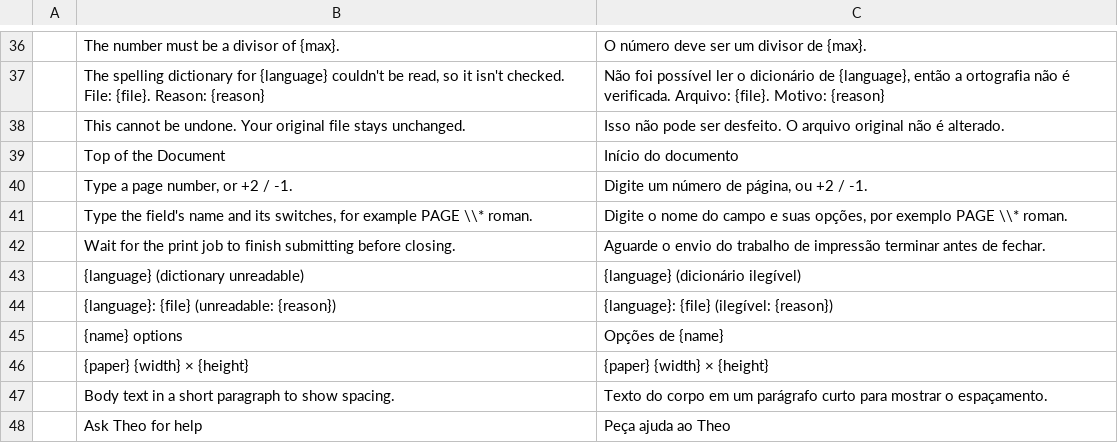
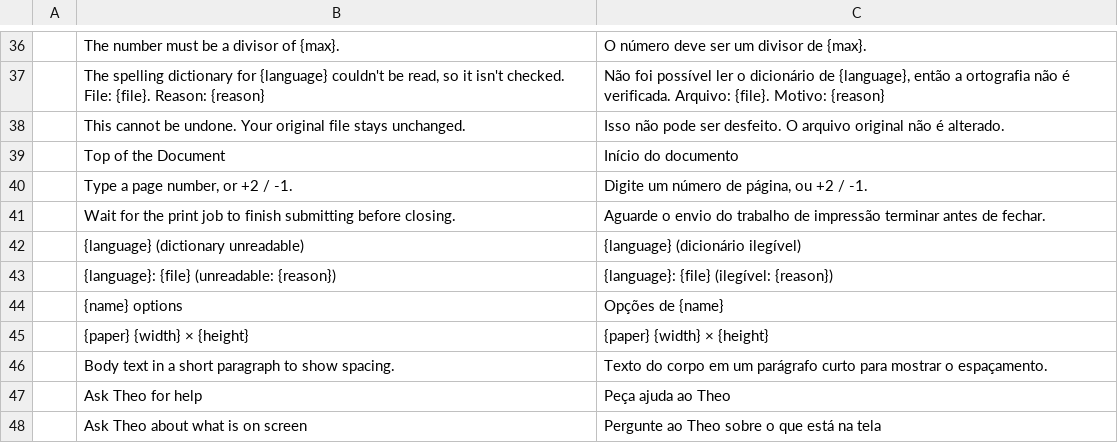
Before and after one commit to Zenda-Solutions/wordcraft, a TSV file: zenda/i18n/pt-br/wordcraft.tsv, drawn as a sheet; only a part is shown, gaps mark what is left out; the shorter side is filled out with more unchanged rows.

```diff
--- a/zenda/i18n/pt-br/wordcraft.tsv
+++ b/zenda/i18n/pt-br/wordcraft.tsv
@@ -40,3 +40,2 @@
 	Type a page number, or +2 / -1.	Digite um número de página, ou +2 / -1.
-	Type the field's name and its switches, for example PAGE \\* roman.	Digite o nome do campo e suas opções, por exemplo PAGE \\* roman.
 	Wait for the print job to finish submitting before closing.	Aguarde o envio do trabalho de impressão terminar antes de fechar.
```
Also changed, not shown: zenda/i18n/es/wordcraft.tsv.
